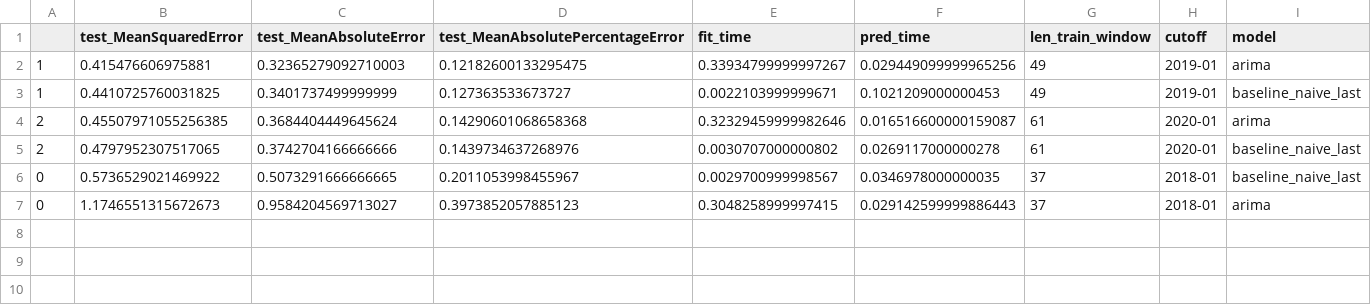
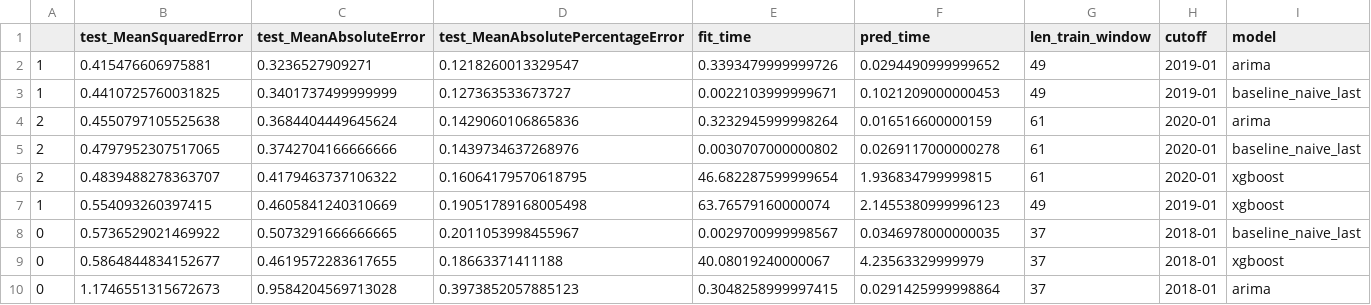
Before and after one commit to marialonsogar/TestCase, a CSV file: data/evaluation.csv, drawn as a sheet.

Commit message:
Update evaluation.csv

```diff
--- a/data/evaluation.csv
+++ b/data/evaluation.csv
@@ -1,7 +1,10 @@
 ,test_MeanSquaredError,test_MeanAbsoluteError,test_MeanAbsolutePercentageError,fit_time,pred_time,len_train_window,cutoff,model
-1,0.415476606975881,0.32365279092710003,0.12182600133295475,0.33934799999997267,0.029449099999965256,49,2019-01,arima
+1,0.415476606975881,0.3236527909271,0.1218260013329547,0.3393479999999726,0.0294490999999652,49,2019-01,arima
 1,0.4410725760031825,0.3401737499999999,0.127363533673727,0.0022103999999671,0.1021209000000453,49,2019-01,baseline_naive_last
-2,0.45507971055256385,0.3684404449645624,0.14290601068658368,0.32329459999982646,0.016516600000159087,61,2020-01,arima
+2,0.4550797105525638,0.3684404449645624,0.1429060106865836,0.3232945999998264,0.016516600000159,61,2020-01,arima
 2,0.4797952307517065,0.3742704166666666,0.1439734637268976,0.0030707000000802,0.0269117000000278,61,2020-01,baseline_naive_last
+2,0.4839488278363707,0.4179463737106322,0.16064179570618795,46.682287599999654,1.936834799999815,61,2020-01,xgboost
+1,0.554093260397415,0.4605841240310669,0.19051789168005498,63.76579160000074,2.1455380999996123,49,2019-01,xgboost
 0,0.5736529021469922,0.5073291666666665,0.2011053998455967,0.0029700999998567,0.0346978000000035,37,2018-01,baseline_naive_last
-0,1.1746551315672673,0.9584204569713027,0.3973852057885123,0.3048258999997415,0.029142599999886443,37,2018-01,arima
+0,0.5864844834152677,0.4619572283617655,0.18663371411188,40.08019240000067,4.23563329999979,37,2018-01,xgboost
+0,1.1746551315672673,0.9584204569713028,0.3973852057885123,0.3048258999997415,0.0291425999998864,37,2018-01,arima
```
Also changed, not shown: 1 other file.
